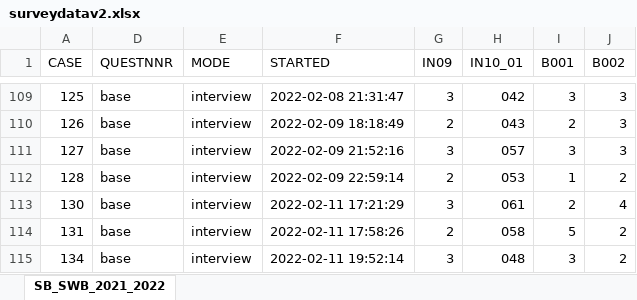
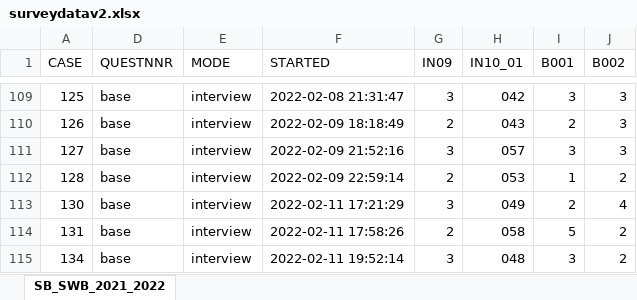
Before and after one commit to Jason-TsangGL/SB-SWB-Analysis, an Excel workbook: surveydatav2.xlsx, sheet SB_SWB_2021_2022, drawn as a sheet; only a part is shown, gaps mark what is left out; values as stored, in another font and other column widths than the file's, no cell formats; the diff names each change by its address in the sheet, - before the commit and + after, or states it on an @@ line.

Commit message:
Dataset Reconciliation
Fixed all ticketed issues.
- Refer to ComprehensiveUpdateMeetingAgenda

```diff
--- a/surveydatav2.xlsx (sheet SB_SWB_2021_2022)
+++ b/surveydatav2.xlsx (sheet SB_SWB_2021_2022)
-H113 (IN10_01): 061
+H113 (IN10_01): 049
```
Also changed, not shown: cell formats, 3 other files.
